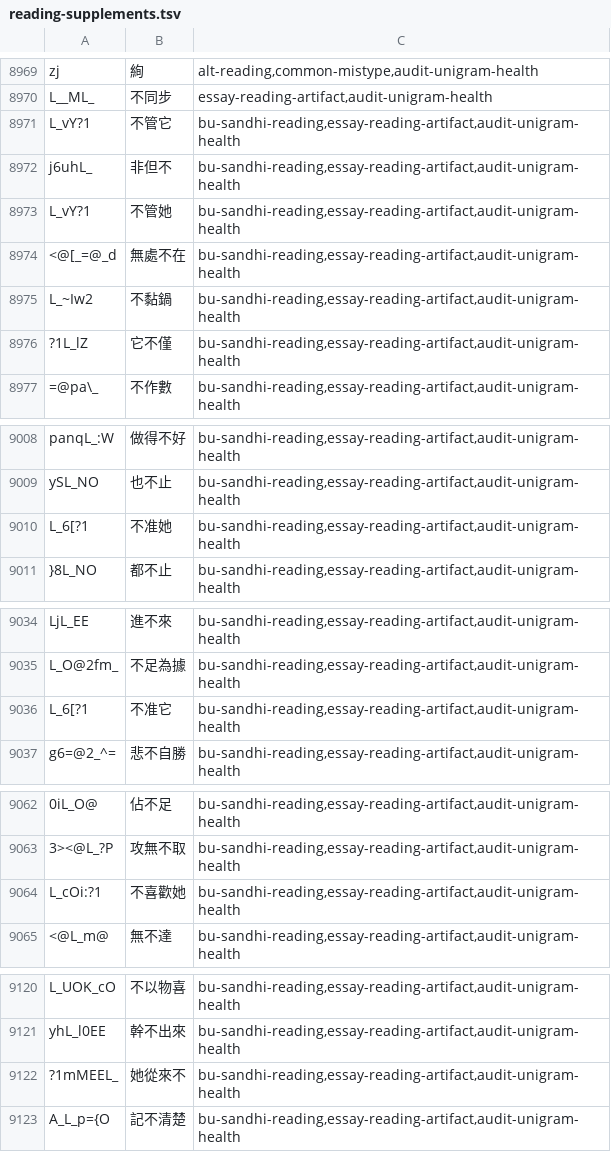
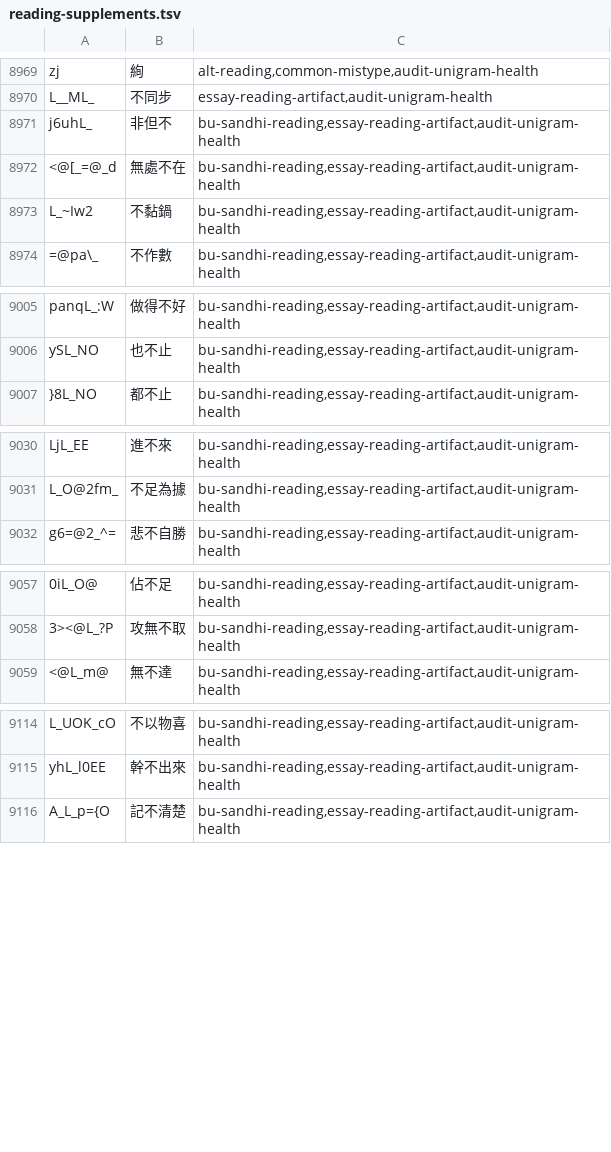
Before and after one commit to chiakich/ChiaKey-Lexicon, a TSV file: sources/chiaki-modern-overlay/reading-supplements.tsv, drawn as a sheet; only a part is shown, gaps mark what is left out; the diff covers the shown part only; the diff names each change by its address in the sheet, - before the commit and + after, or states it on an @@ line.

```diff
--- a/sources/chiaki-modern-overlay/reading-supplements.tsv
+++ b/sources/chiaki-modern-overlay/reading-supplements.tsv
-row 8971: L_vY?1 | 不管它 | bu-sandhi-reading,essay-reading-artifact,audit-unigram-health
-row 8973: L_vY?1 | 不管她 | bu-sandhi-reading,essay-reading-artifact,audit-unigram-health
-row 8976: ?1L_lZ | 它不僅 | bu-sandhi-reading,essay-reading-artifact,audit-unigram-health
-row 9010: L_6[?1 | 不准她 | bu-sandhi-reading,essay-reading-artifact,audit-unigram-health
-row 9036: L_6[?1 | 不准它 | bu-sandhi-reading,essay-reading-artifact,audit-unigram-health
-row 9064: L_cOi:?1 | 不喜歡她 | bu-sandhi-reading,essay-reading-artifact,audit-unigram-health
-row 9122: ?1mMEEL_ | 她從來不 | bu-sandhi-reading,essay-reading-artifact,audit-unigram-health
```
Also changed, not shown: 5 removed rows elsewhere in this file, sources/chiaki-modern-overlay/explicit.tsv.
